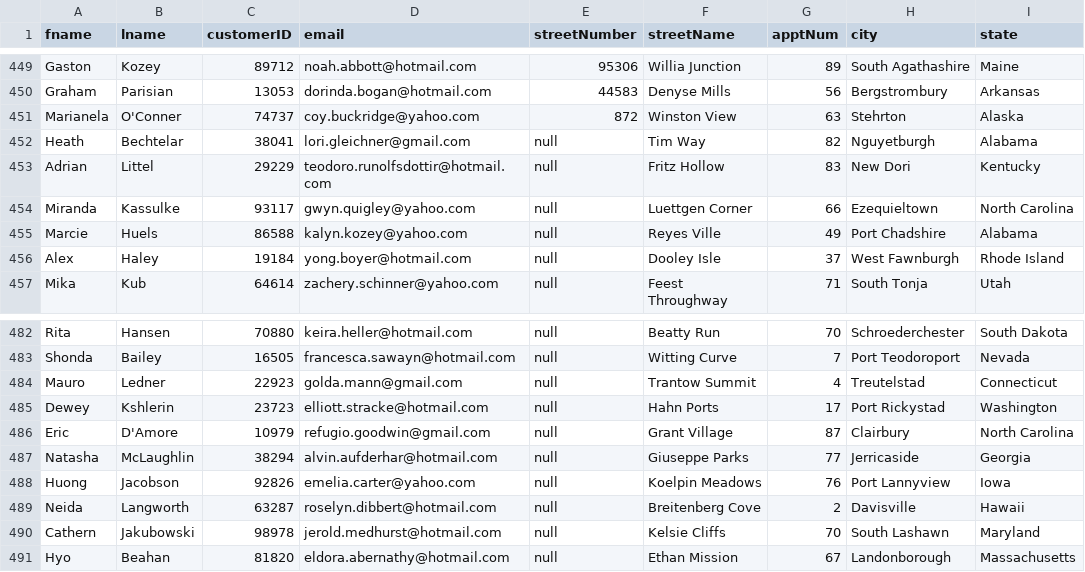
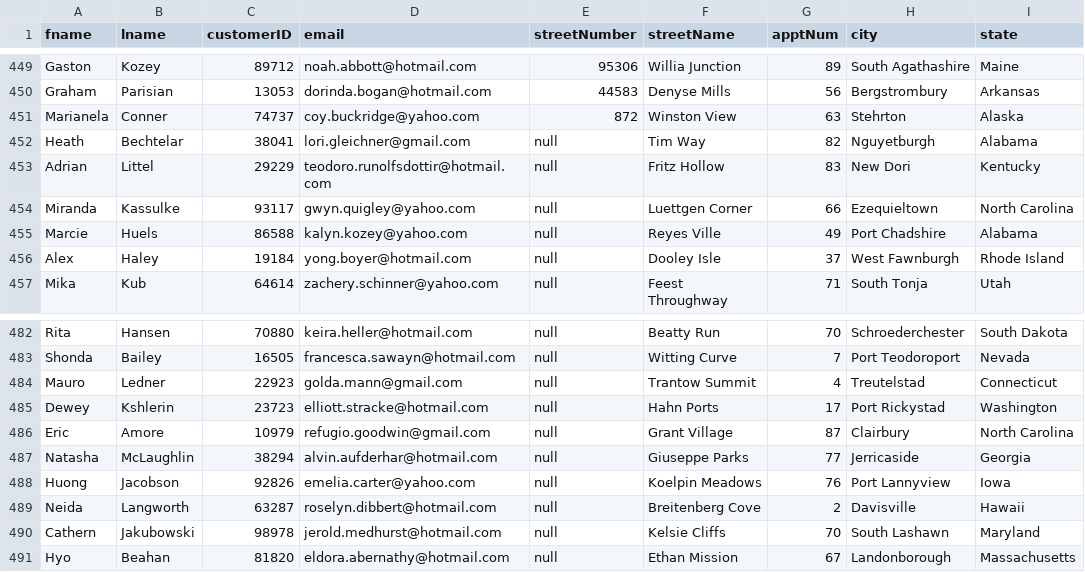
Before and after one commit to dxm6029/Packaging-Database-Project, a CSV file: H2Demo/csv/Customer.csv, drawn as a sheet; only a part is shown, gaps mark what is left out; the diff covers the shown part only; the diff names each change by its address in the sheet, - before the commit and + after, or states it on an @@ line.

```diff
--- a/H2Demo/csv/Customer.csv
+++ b/H2Demo/csv/Customer.csv
-B451 (lname): O'Conner
+B451 (lname): Conner
-B486 (lname): D'Amore
+B486 (lname): Amore
```
Also changed, not shown: 10 edited cells elsewhere in this file, 7 other files.
